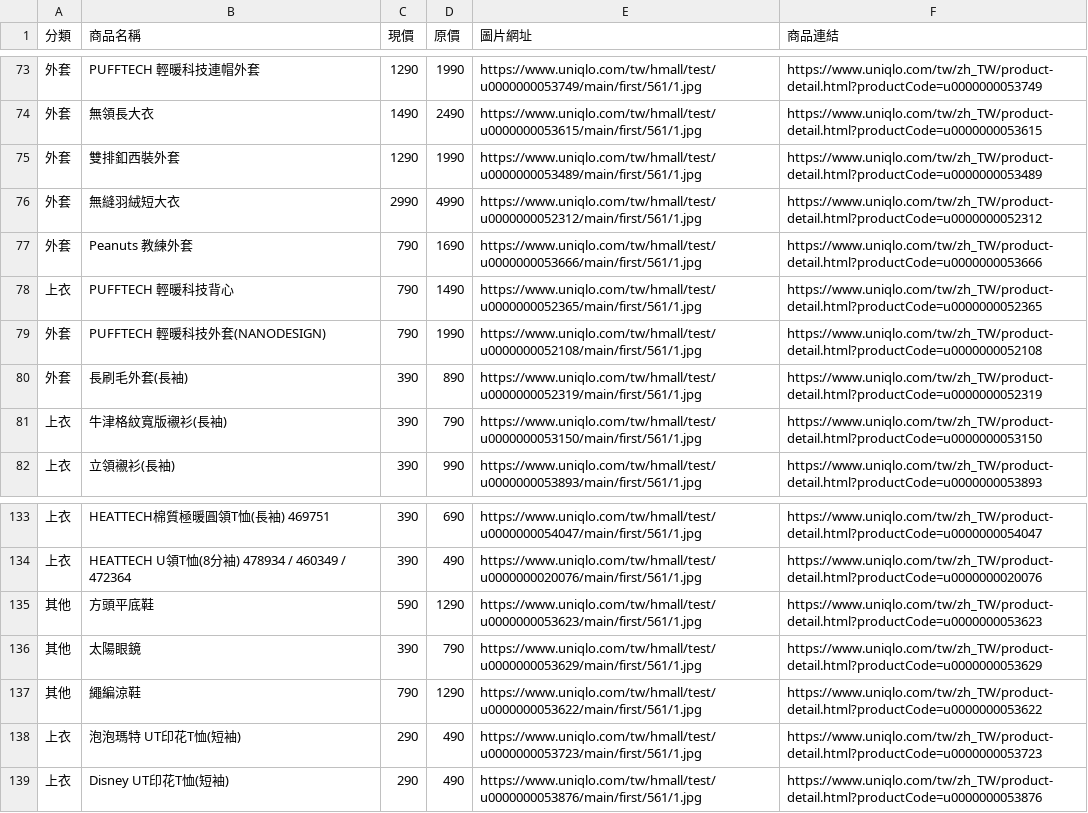
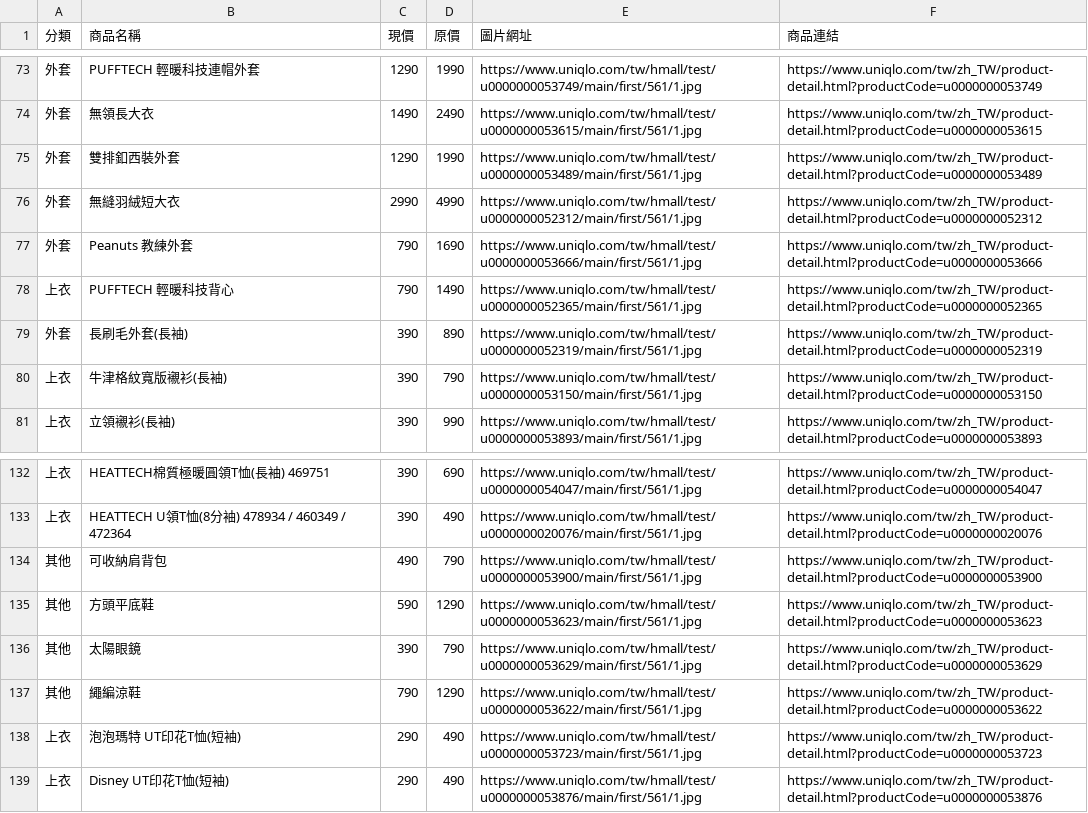
Before and after one commit to mooder16/on-sell-tracker, a CSV file: daily_deals.csv, drawn as a sheet; only a part is shown, gaps mark what is left out.

```diff
--- a/daily_deals.csv
+++ b/daily_deals.csv
@@ -78,3 +78,2 @@
 上衣,PUFFTECH 輕暖科技背心,790,1490,https://www.uniqlo.com/tw/hmall/test/u0000000052365/main/first/561/1.jpg,https://www.uniqlo.com/tw/zh_TW/product-detail.html?productCode=u0000000052365
-外套,PUFFTECH 輕暖科技外套(NANODESIGN),790,1990,https://www.uniqlo.com/tw/hmall/test/u0000000052108/main/first/561/1.jpg,https://www.uniqlo.com/tw/zh_TW/product-detail.html?productCode=u0000000052108
 外套,長刷毛外套(長袖),390,890,https://www.uniqlo.com/tw/hmall/test/u0000000052319/main/first/561/1.jpg,https://www.uniqlo.com/tw/zh_TW/product-detail.html?productCode=u0000000052319
@@ -134,2 +133,3 @@
 上衣,HEATTECH U領T恤(8分袖) 478934 / 460349 / 472364,390,490,https://www.uniqlo.com/tw/hmall/test/u0000000020076/main/first/561/1.jpg,https://www.uniqlo.com/tw/zh_TW/product-detail.html?productCode=u0000000020076
+其他,可收納肩背包,490,790,https://www.uniqlo.com/tw/hmall/test/u0000000053900/main/first/561/1.jpg,https://www.uniqlo.com/tw/zh_TW/product-detail.html?productCode=u0000000053900
 其他,方頭平底鞋,590,1290,https://www.uniqlo.com/tw/hmall/test/u0000000053623/main/first/561/1.jpg,https://www.uniqlo.com/tw/zh_TW/product-detail.html?productCode=u0000000053623
```
Also changed, not shown: 5 other files.
